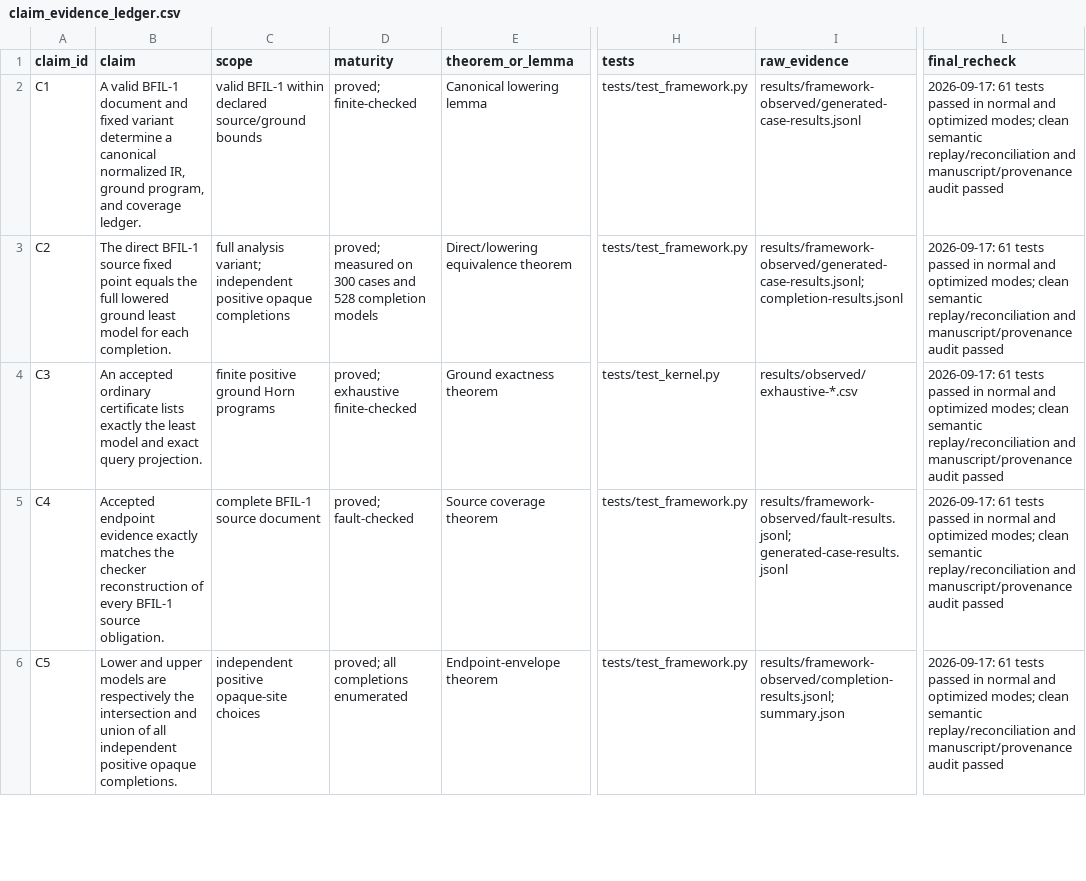
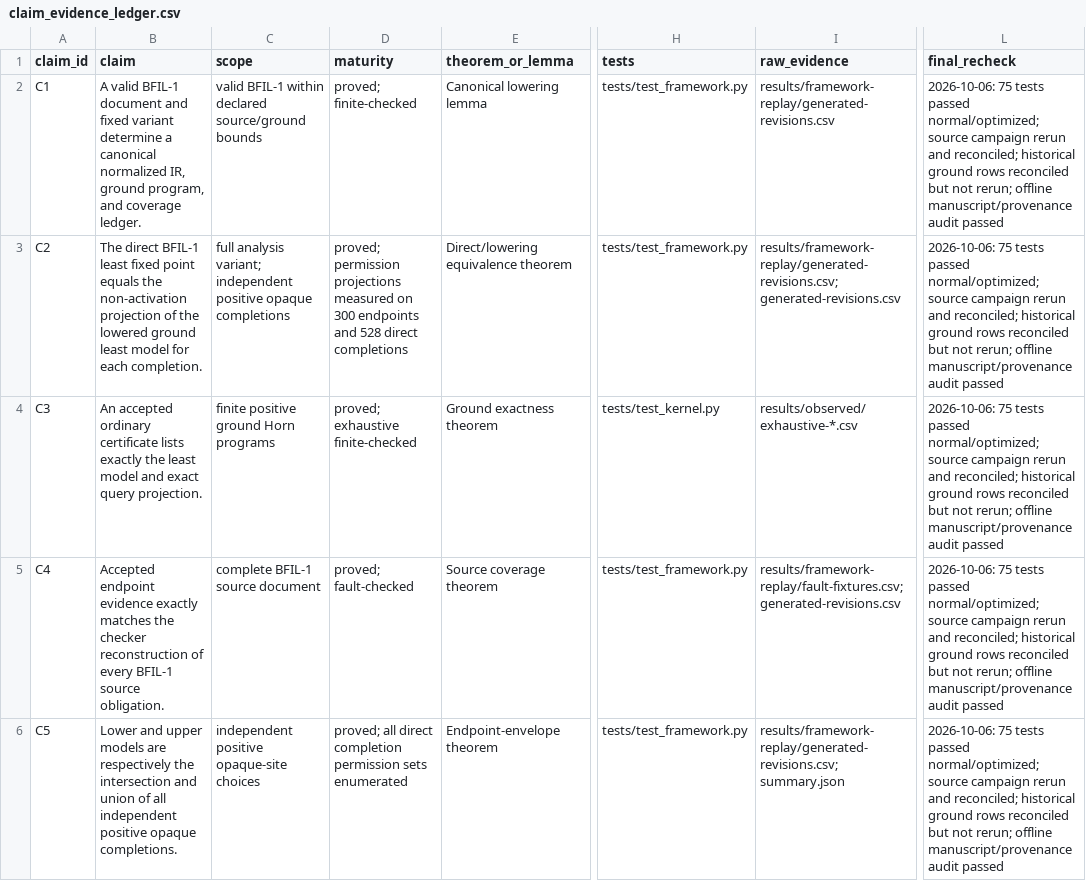
Before and after one commit to Haoyi-Zhang/PermiScope-code, a CSV file: claim_evidence_ledger.csv, drawn as a sheet; only a part is shown, gaps mark what is left out; the diff covers the shown part only; the diff names each change by its address in the sheet, - before the commit and + after, or states it on an @@ line.

Commit message:
Repair semantic checks and reconcile reproduced evidence

```diff
--- a/claim_evidence_ledger.csv
+++ b/claim_evidence_ledger.csv
-I2 (raw_evidence): results/framework-observed/generated-case-results.jsonl
+I2 (raw_evidence): results/framework-replay/generated-revisions.csv
-L2:L6 (final_recheck): 2026-09-17: 61 tests passed in normal and optimized modes; clean semantic replay/reconciliation and manuscript/provenance audit…
+L2:L6 (final_recheck): 2026-10-06: 75 tests passed normal/optimized; source campaign rerun and reconciled; historical ground rows reconciled but not rerun; offline manuscript/provenance audit…
-B3 (claim): …direct BFIL-1 source fixed point equals the full lowered ground…
+B3 (claim): …direct BFIL-1 least fixed point equals the non-activation projection of the lowered ground…
-D3 (maturity): proved; measured on 300 cases and 528 completion models
+D3 (maturity): proved; permission projections measured on 300 endpoints and 528 direct completions
-I3 (raw_evidence): results/framework-observed/generated-case-results.jsonl; completion-results.jsonl
+I3 (raw_evidence): results/framework-replay/generated-revisions.csv; generated-revisions.csv
-I5 (raw_evidence): results/framework-observed/fault-results.jsonl; generated-case-results.jsonl
+I5 (raw_evidence): results/framework-replay/fault-fixtures.csv; generated-revisions.csv
-D6 (maturity): proved; all completions enumerated
+D6 (maturity): proved; all direct completion permission sets enumerated
-I6 (raw_evidence): results/framework-observed/completion-results.jsonl; summary.json
+I6 (raw_evidence): results/framework-replay/generated-revisions.csv; summary.json
```
Also changed, not shown: 28 edited cells elsewhere in this file, 27 other files.
